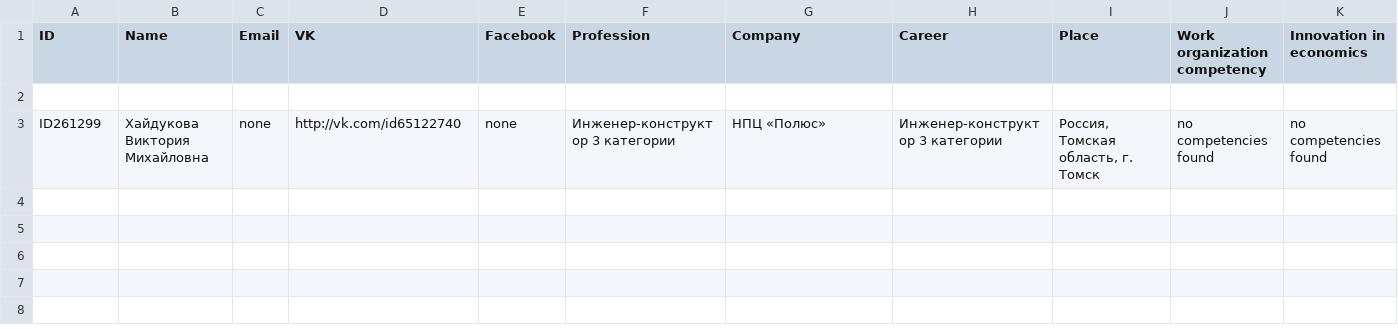
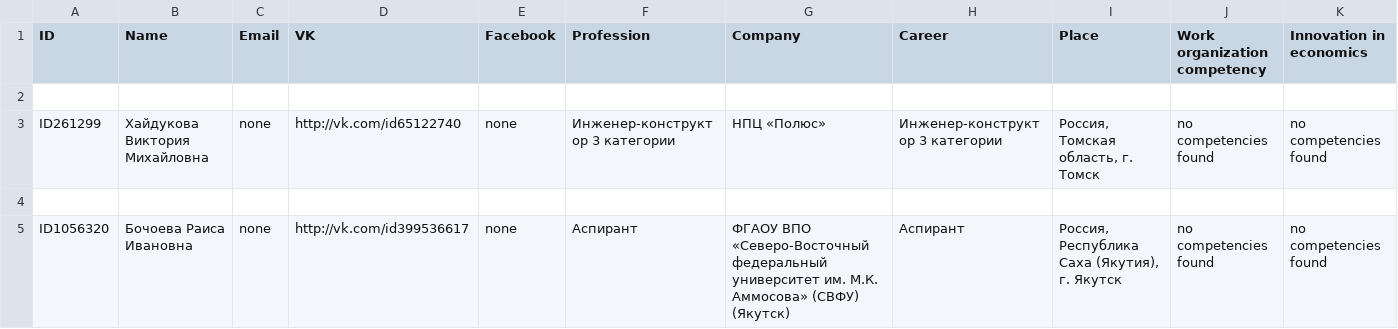
Before and after one commit to aydar3011/parserLeader, a CSV file: people.csv, drawn as a sheet; only a part is shown; rows hold the shown columns only; the diff names each change by its address in the sheet, - before the commit and + after, or states it on an @@ line.

```diff
--- a/people.csv
+++ b/people.csv
+row 4: (empty)
+row 5: ID1056320 | Бочоева Раиса Ивановна | none | http://vk.com/id399536617 | none | Аспирант | ФГАОУ ВПО «Северо-Восточный федеральный университет им. М.К. Аммосова» (СВФУ) (Якутск) | Аспирант | Россия, Республика Саха (Якутия), г. Якутск | no competencies found | no competencies found
```
Also changed, not shown: 1 other file.
